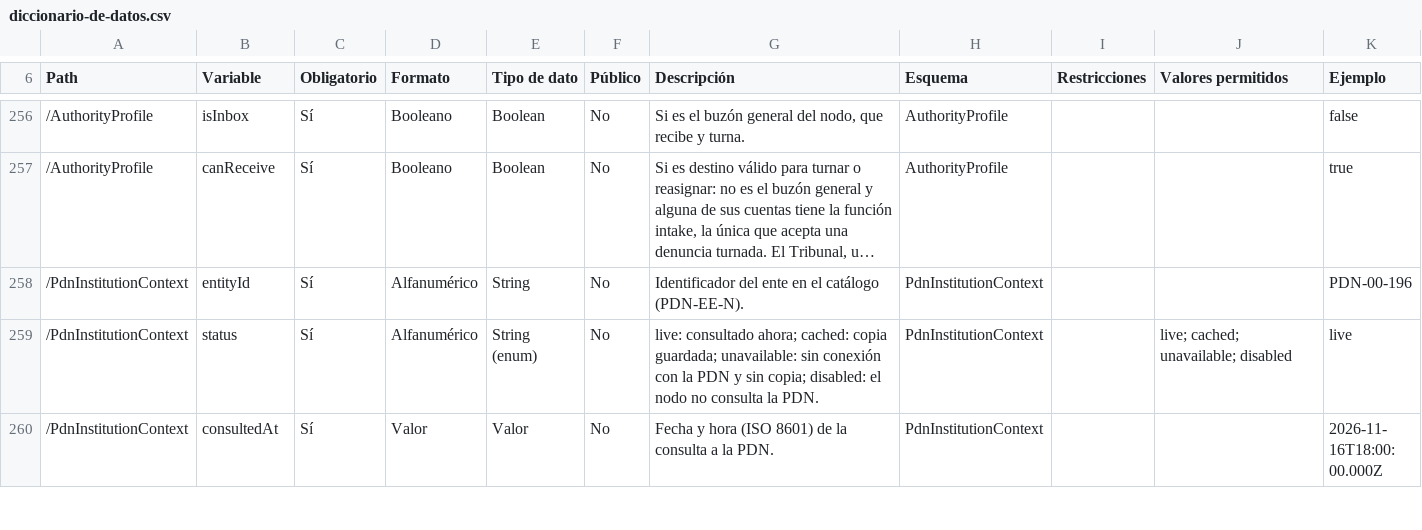
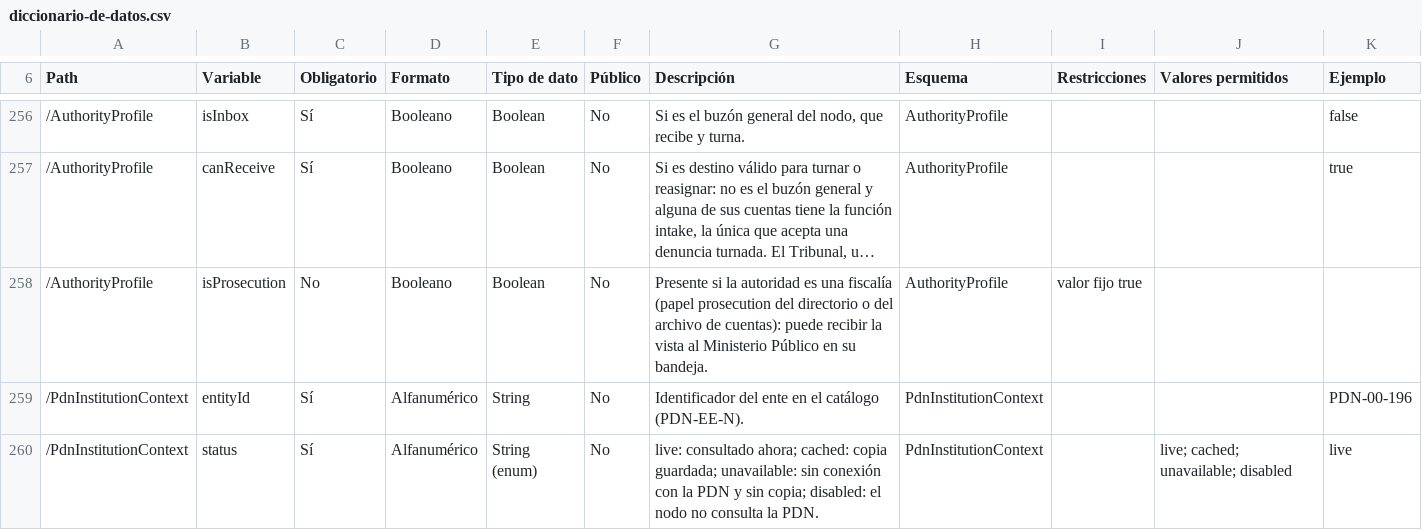
Before and after one commit to GuilleOp/sigilo-s5, a CSV file: estandar/diccionario-de-datos.csv, drawn as a sheet; only a part is shown, gaps mark what is left out; the shorter side is filled out with more unchanged rows; long unchanged cells end in …; the diff names each change by its address in the sheet, - before the commit and + after, or states it on an @@ line.

```diff
--- a/estandar/diccionario-de-datos.csv
+++ b/estandar/diccionario-de-datos.csv
+row 258: /AuthorityProfile | isProsecution | No | Booleano | Boolean | No | Presente si la autoridad es una fiscalía (papel prosecution del directorio o del archivo de cuentas): puede recibir la vista al Ministerio Público en su bandeja. | AuthorityProfile | valor fijo true
```
Also changed, not shown: 22 other files.
